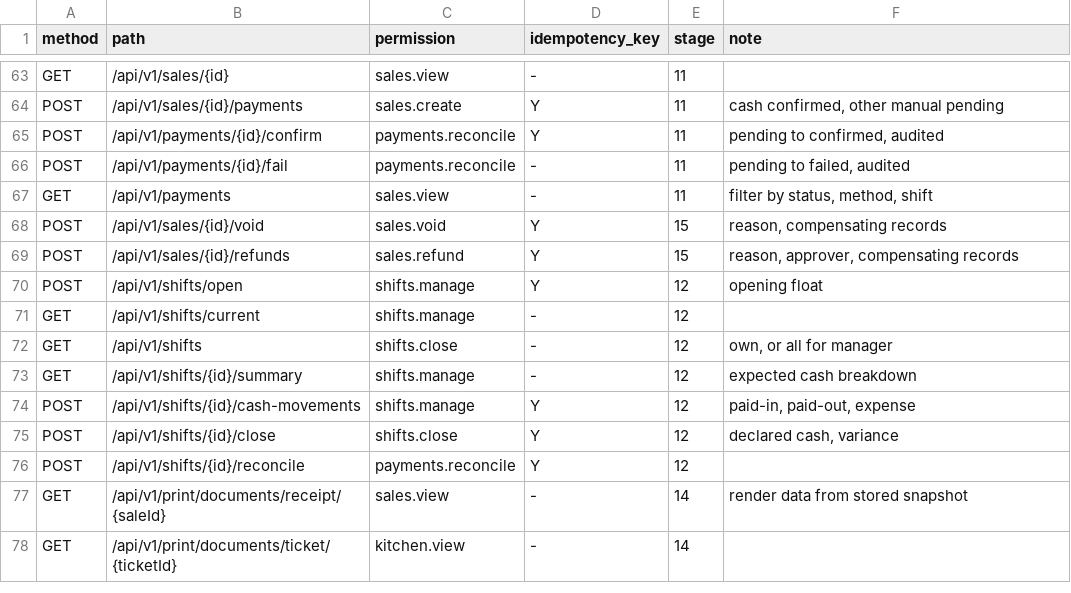
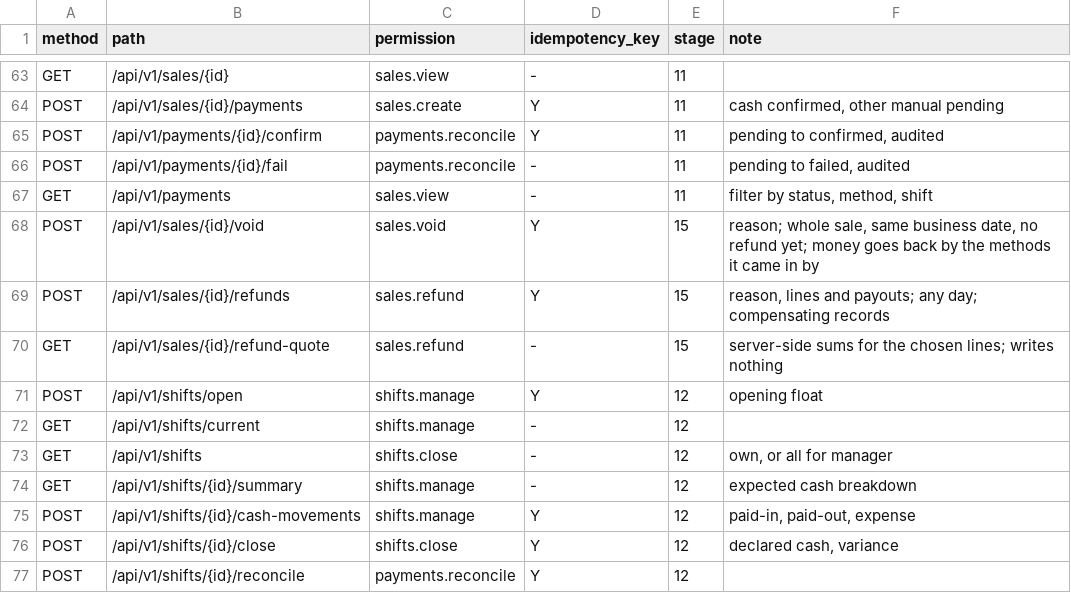
Before and after one commit to MboyaDan/zuscar_backend, a CSV file: docs/api/routes.csv, drawn as a sheet; only a part is shown, gaps mark what is left out; the shorter side is filled out with more unchanged rows.

```diff
--- a/docs/api/routes.csv
+++ b/docs/api/routes.csv
@@ -67,4 +67,5 @@ POST,/api/v1/payments/{id}/fail,payments.reconcile,-,11,"pending to failed, audi
 GET,/api/v1/payments,sales.view,-,11,"filter by status, method, shift"
-POST,/api/v1/sales/{id}/void,sales.void,Y,15,"reason, compensating records"
-POST,/api/v1/sales/{id}/refunds,sales.refund,Y,15,"reason, approver, compensating records"
+POST,/api/v1/sales/{id}/void,sales.void,Y,15,"reason; whole sale, same business date, no refund yet; money goes back by the methods it came in by"
+POST,/api/v1/sales/{id}/refunds,sales.refund,Y,15,"reason, lines and payouts; any day; compensating records"
+GET,/api/v1/sales/{id}/refund-quote,sales.refund,-,15,"server-side sums for the chosen lines; writes nothing"
 POST,/api/v1/shifts/open,shifts.manage,Y,12,opening float
```
Also changed, not shown: 19 other files.
